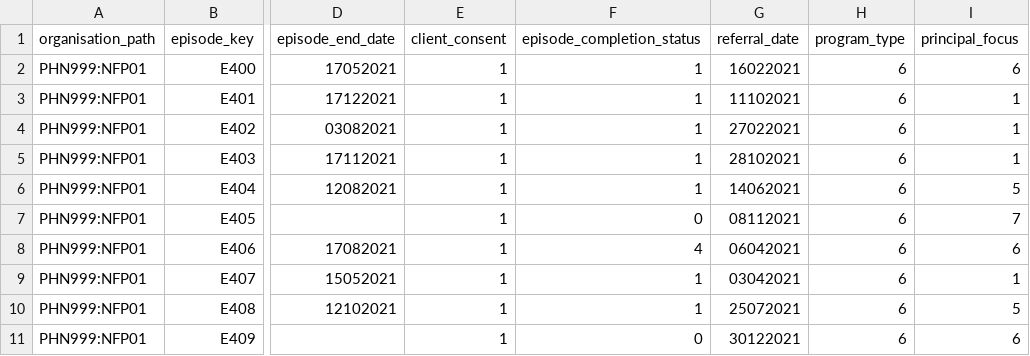
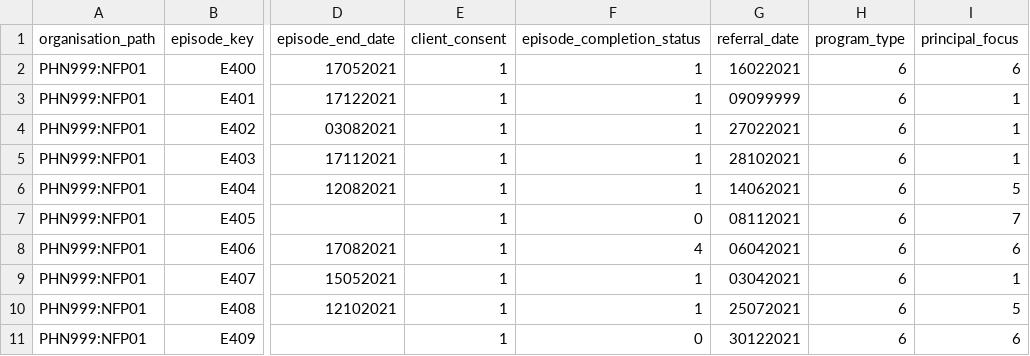
Before and after one commit to logicly-au/pmhc-mds-spec-headspace, a CSV file: data/centre/episodes.csv, drawn as a sheet; only a part is shown, gaps mark what is left out; the diff names each change by its address in the sheet, - before the commit and + after, or states it on an @@ line.

Commit message:
Add one example of missing referral data to centre data

```diff
--- a/data/centre/episodes.csv
+++ b/data/centre/episodes.csv
-G3 (referral_date): 11102021
+G3 (referral_date): 09099999
```
